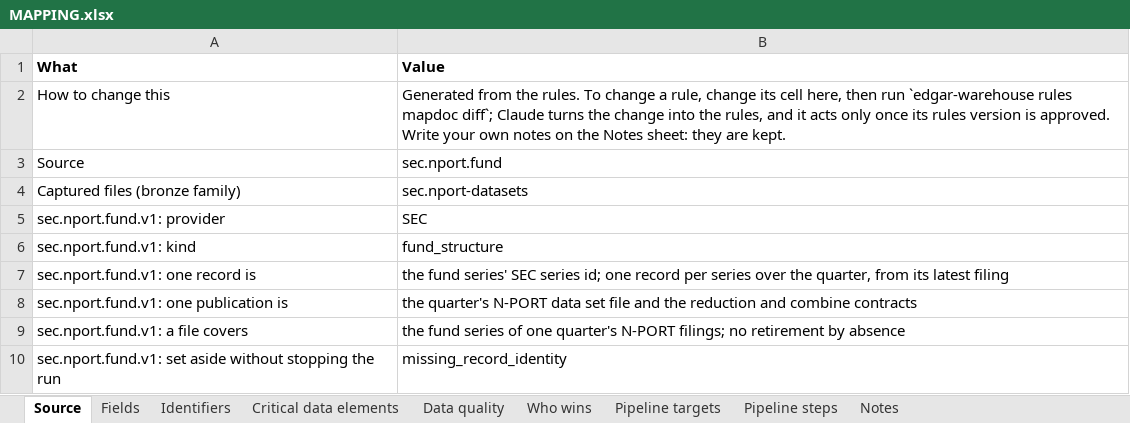
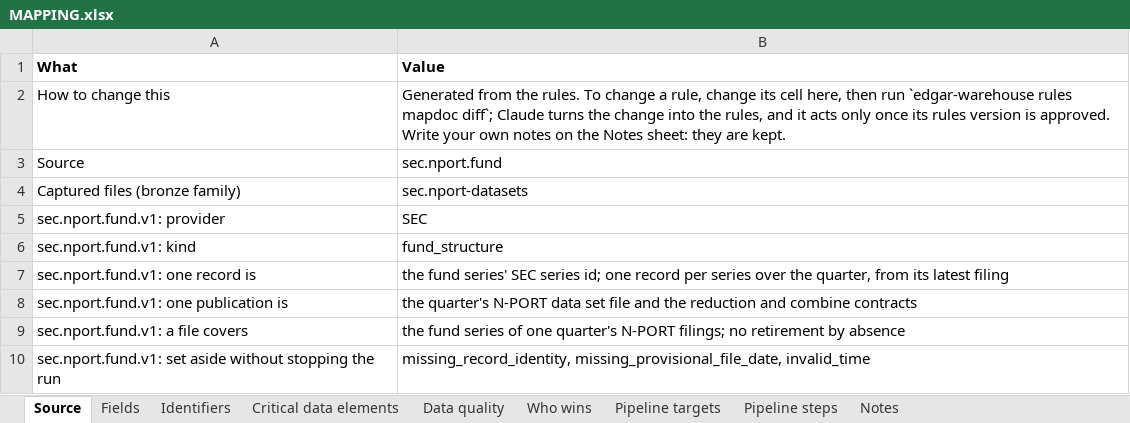
Before and after one commit to paulananth/edgartools-platform, an Excel workbook: rules/sources/sec.nport.fund/MAPPING.xlsx, sheet Source, drawn as a sheet; values as stored, in another font and other column widths than the file's, no borders; the diff names each change by its address in the sheet, - before the commit and + after, or states it on an @@ line.

Commit message:
Use observed filing dates for N-PORT fund relationships
Keep unknown authoritative starts flagged while validating relationships and endpoint fund registrations through the existing engine.

```diff
--- a/rules/sources/sec.nport.fund/MAPPING.xlsx (sheet Source)
+++ b/rules/sources/sec.nport.fund/MAPPING.xlsx (sheet Source)
-B10 (Value): missing_record_identity
+B10 (Value): missing_record_identity, missing_provisional_file_date, invalid_time
```
Also changed, not shown: sheet Fields, sheet Data quality, rules/sources/sec.nport.registrant/MAPPING.xlsx, 12 other files.
